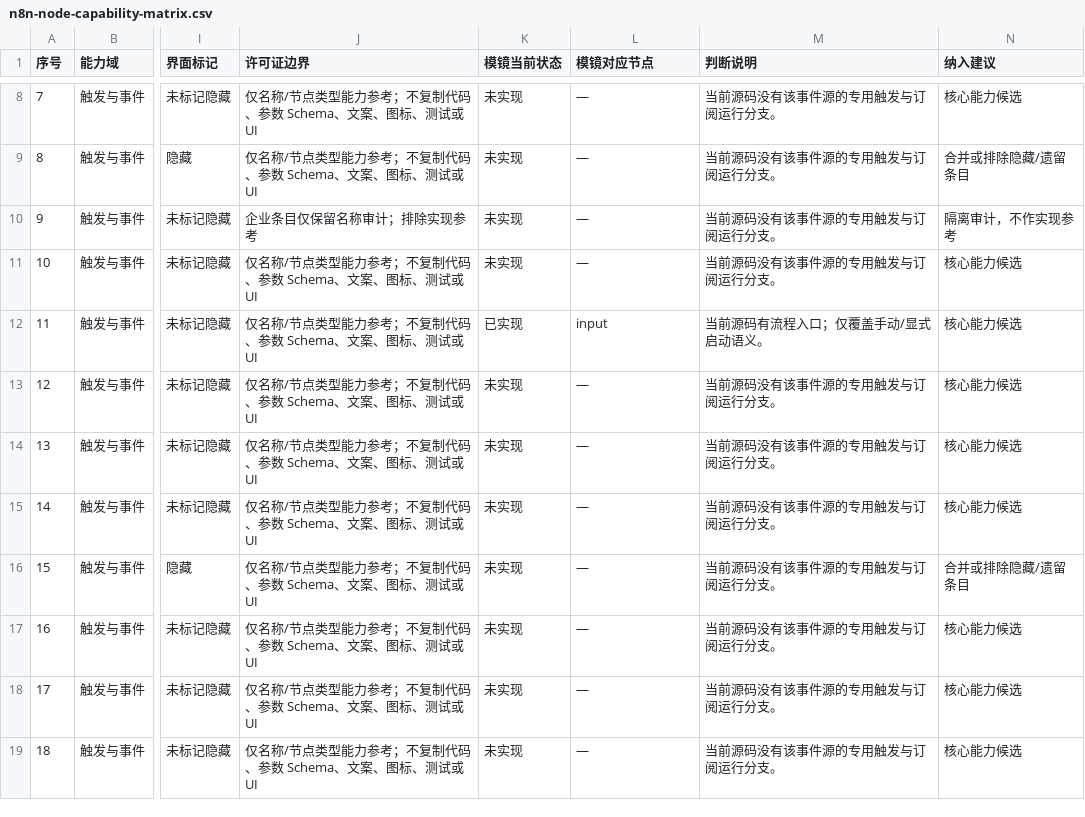
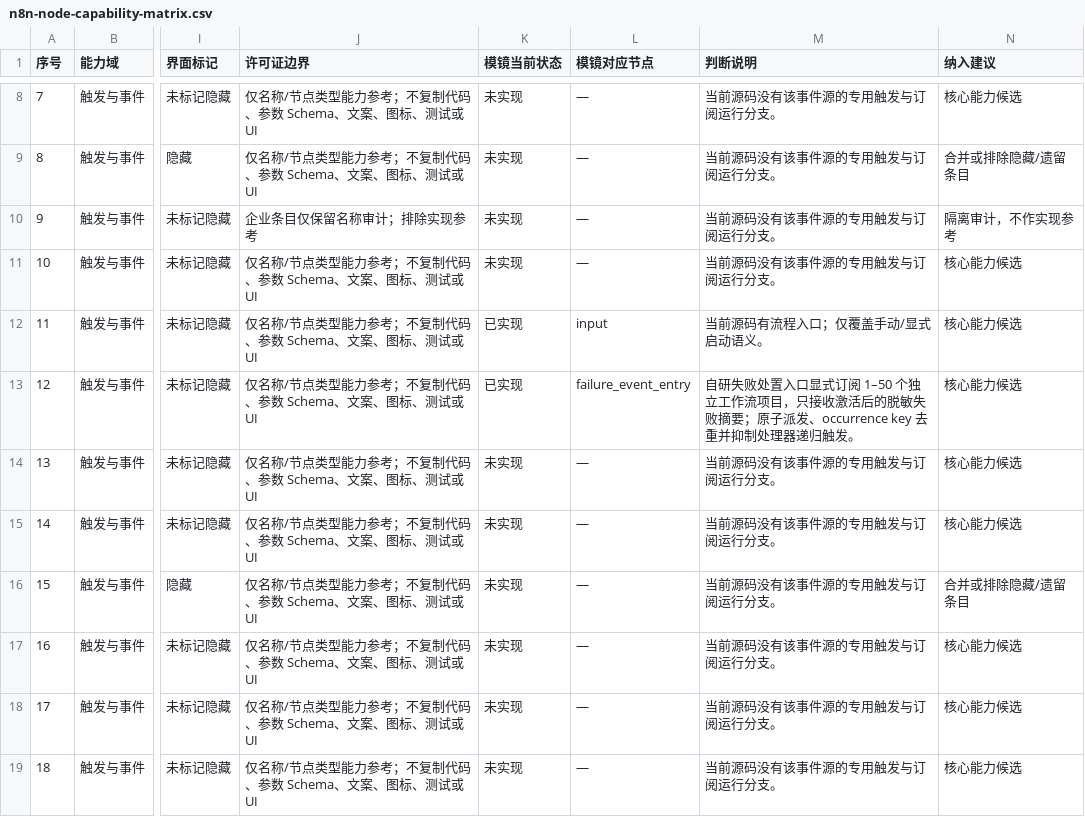
Before and after one commit to PinkElf-Elysia/ModelMirror, a CSV file: docs/audits/n8n-node-capability-matrix.csv, drawn as a sheet; only a part is shown, gaps mark what is left out; the diff names each change by its address in the sheet, - before the commit and + after, or states it on an @@ line.

```diff
--- a/docs/audits/n8n-node-capability-matrix.csv
+++ b/docs/audits/n8n-node-capability-matrix.csv
-K13 (模镜当前状态): 未实现
+K13 (模镜当前状态): 已实现
-L13 (模镜对应节点): —
+L13 (模镜对应节点): failure_event_entry
-M13 (判断说明): 当前源码没有该事件源的专用触发与订阅运行分支。
+M13 (判断说明): 自研失败处置入口显式订阅 1–50 个独立工作流项目，只接收激活后的脱敏失败摘要；原子派发、occurrence key 去重并抑制处理器递归触发。
```
Also changed, not shown: 29 other files.
